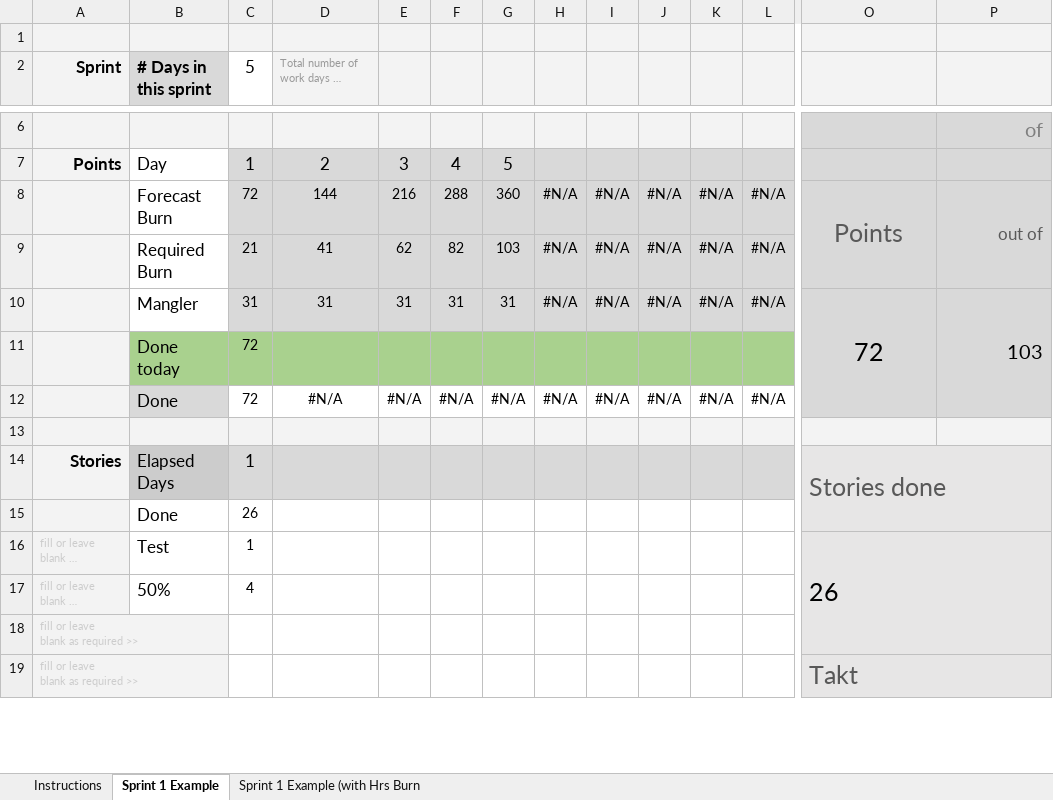
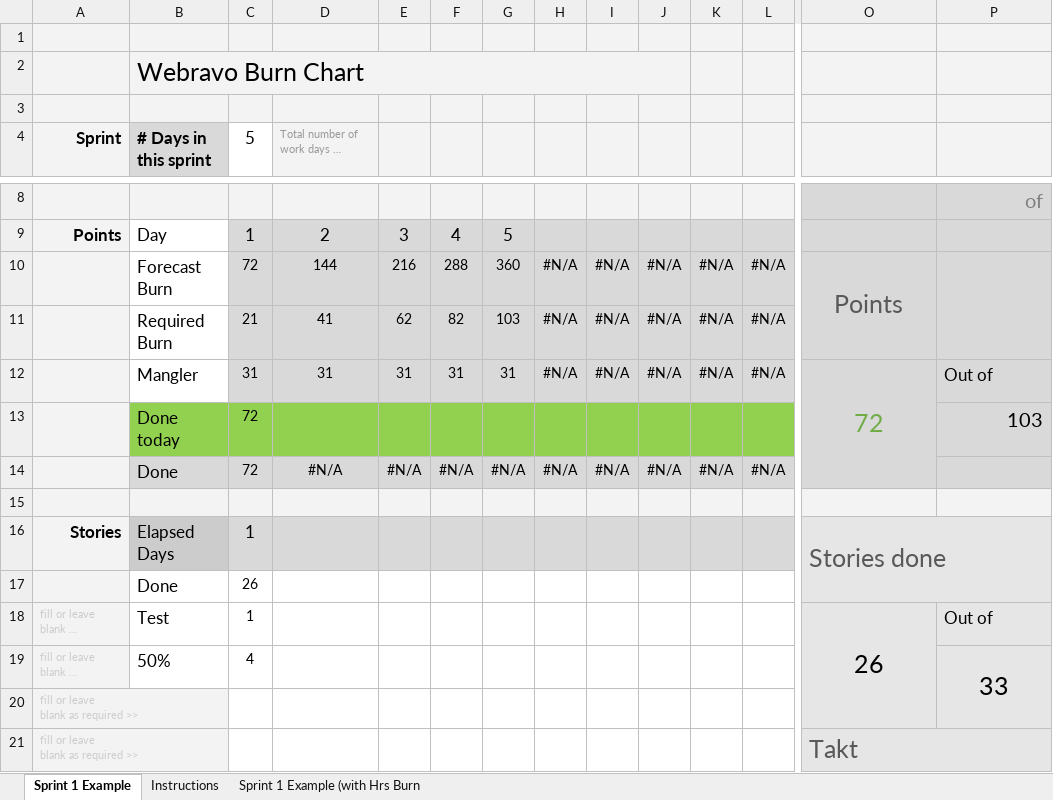
Before and after one commit to Mandrop/webravo, an Excel workbook: designmanual/Webravo Scrum Burndown.xlsx, sheet Sprint 1 Example, drawn as a sheet; only a part is shown, gaps mark what is left out; long unchanged cells end in …; values as stored, in another font and other column widths than the file's, no borders; charts and pictures and conditional formats not drawn; removed rows and columns are numbered as before the commit, all else as after; rows hold the shown columns only; the diff names each change by its address in the sheet, - before the commit and + after, or states it on an @@ line.

Commit message:
Burn Chart

```diff
--- a/designmanual/Webravo Scrum Burndown.xlsx (sheet Sprint 1 Example)
+++ b/designmanual/Webravo Scrum Burndown.xlsx (sheet Sprint 1 Example)
@@ sheet tab order changed: Sprint 1 Example | Instructions | Sprint 1 Example (with Hrs Burn @@
+row 2:  | Webravo Burn Chart
+row 3: (empty)
-P10: out of
+P10: (empty)
-O12 text colour: black
+O12 text colour: #70AD47
-P12: 103
+P12: Out of
@@ P12 text size: smaller, alignment: right → left @@
-P10:P12 merged
-B13:L13 fill: #A9D18E
+B13:L13 fill: #92D050
-P13: (empty)
+P13: 103
-C14:L14 fill: none
+C14:L14 fill: #D9D9D9
-O18 alignment: left
+O18 alignment: center
-O16:P18 merged
+O18:O20 merged
-P18: (empty)
+P18: Out of
-P19: (empty)
+P19: 33
+P19:P20 merged
```
Also changed, not shown: formulas that keep their value, charts or pictures, 1 other file.
